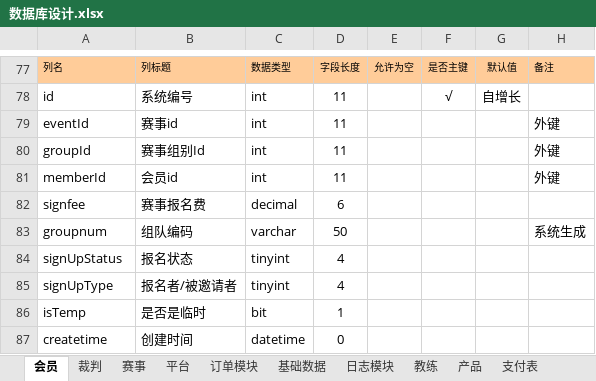
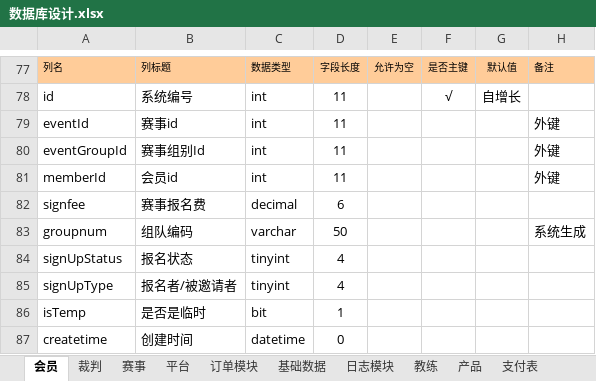
Before and after one commit to huxuanchenxy/nsda, an Excel workbook: doc/数据库设计.xlsx, sheet 会员, drawn as a sheet; only a part is shown, gaps mark what is left out; values as stored, in another font and other column widths than the file's, no borders; the diff names each change by its address in the sheet, - before the commit and + after, or states it on an @@ line.

Commit message:
nsda

```diff
--- a/doc/数据库设计.xlsx (sheet 会员)
+++ b/doc/数据库设计.xlsx (sheet 会员)
-A80: groupId
+A80: eventGroupId
```
Also changed, not shown: sheet 平台.
